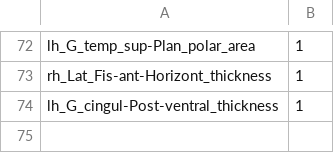
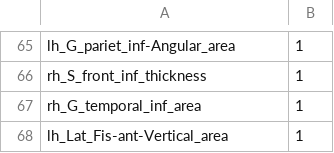
Before and after one commit to latypovt/MSTN_GM, a CSV file: important_features.csv, drawn as a sheet; only a part is shown, gaps mark what is left out; addresses are those after the commit; the diff covers the shown part only; the diff names each change by its address in the sheet, - before the commit and + after, or states it on an @@ line.

```diff
--- a/important_features.csv
+++ b/important_features.csv
-A65: lh_G_temp_sup-Plan_polar_area
+A65: lh_G_pariet_inf-Angular_area
-A66: rh_Lat_Fis-ant-Horizont_thickness
+A66: rh_S_front_inf_thickness
+row 67: rh_G_temporal_inf_area | 1
-A68: lh_G_cingul-Post-ventral_thickness
+A68: lh_Lat_Fis-ant-Vertical_area
```
Also changed, not shown: 22 added rows, 29 removed rows, 3 moved rows and 28 edited cells elsewhere in this file, 1 other file.
